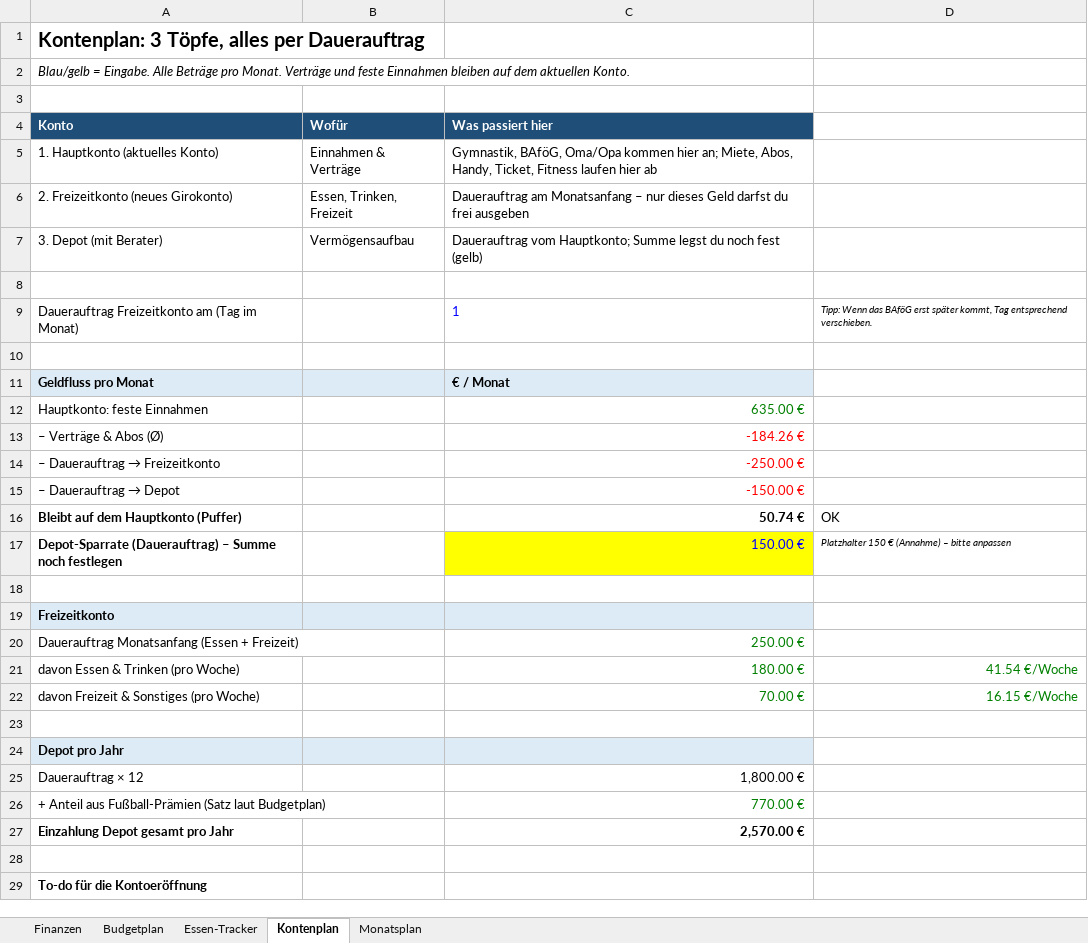
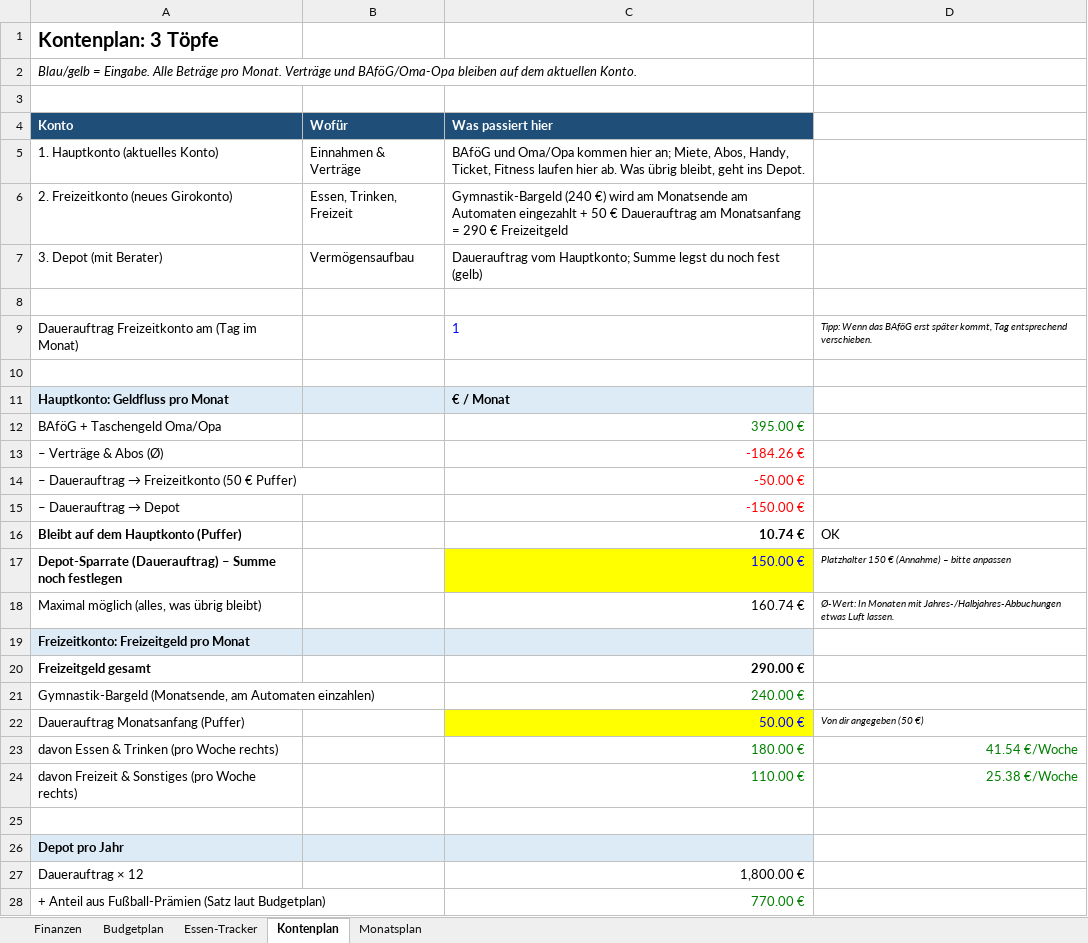
Before and after one commit to dominicfischer02-gif/domi, an Excel workbook: Finanzen.xlsx, sheet Kontenplan, drawn as a sheet; only a part is shown; the shorter side is filled out with more unchanged rows; values as stored, in another font and other column widths than the file's, no borders; removed rows and columns are numbered as before the commit, all else as after; the diff covers the shown part only; the diff names each change by its address in the sheet, - before the commit and + after, or states it on an @@ line.

```diff
--- a/Finanzen.xlsx (sheet Kontenplan)
+++ b/Finanzen.xlsx (sheet Kontenplan)
-A1 (Konto): Kontenplan: 3 Töpfe, alles per Dauerauftrag
+A1 (Konto): Kontenplan: 3 Töpfe
-A2 (Konto): …Verträge und feste Einnahmen bleiben auf…
+A2 (Konto): …Verträge und BAföG/Oma-Opa bleiben auf…
-C5 (Was passiert hier): Gymnastik, BAföG, Oma/Opa kommen hier an; Miete, Abos, Handy, Ticket, Fitness laufen hier ab
+C5 (Was passiert hier): BAföG und Oma/Opa kommen hier an; Miete, Abos, Handy, Ticket, Fitness laufen hier ab. Was übrig bleibt, geht ins Depot.
-C6 (Was passiert hier): Dauerauftrag am Monatsanfang – nur dieses Geld darfst du frei ausgeben
+C6 (Was passiert hier): Gymnastik-Bargeld (240 €) wird am Monatsende am Automaten eingezahlt + 50 € Dauerauftrag am Monatsanfang = 290 € Freizeitgeld
-A11 (Konto): Geldfluss pro Monat
+A11 (Konto): Hauptkonto: Geldfluss pro Monat
-row 12: Hauptkonto: feste Einnahmen |  | 635.00 €
+row 12: BAföG + Taschengeld Oma/Opa |  | 395.00 €
-row 14: – Dauerauftrag → Freizeitkonto |  | -250.00 €
+row 14: – Dauerauftrag → Freizeitkonto (50 € Puffer) |  | -50.00 €
-C16 (Was passiert hier): 50.74 €
+C16 (Was passiert hier): 10.74 €
-row 18: (empty)
+row 18: Maximal möglich (alles, was übrig bleibt) |  | 160.74 € | Ø-Wert: In Monaten mit Jahres-/Halbjahres-Abbuchungen etwas Luft lassen.
-A19 (Konto): Freizeitkonto
+A19 (Konto): Freizeitkonto: Freizeitgeld pro Monat
-row 20: Dauerauftrag Monatsanfang (Essen + Freizeit) |  | 250.00 €
+row 20: Freizeitgeld gesamt |  | 290.00 €
+row 21: Gymnastik-Bargeld (Monatsende, am Automaten einzahlen) |  | 240.00 €
+row 22: Dauerauftrag Monatsanfang (Puffer) |  | 50.00 € | Von dir angegeben (50 €)
-A23 (Konto): davon Essen & Trinken (pro Woche)
+A23 (Konto): davon Essen & Trinken (pro Woche rechts)
-row 22: davon Freizeit & Sonstiges (pro Woche) |  | 70.00 € | 16.15 €/Woche
+row 24: davon Freizeit & Sonstiges (pro Woche rechts) |  | 110.00 € | 25.38 €/Woche
```
Also changed, not shown: 1 added row and 7 edited cells elsewhere in this sheet, sheet Budgetplan, formulas that keep their value.
